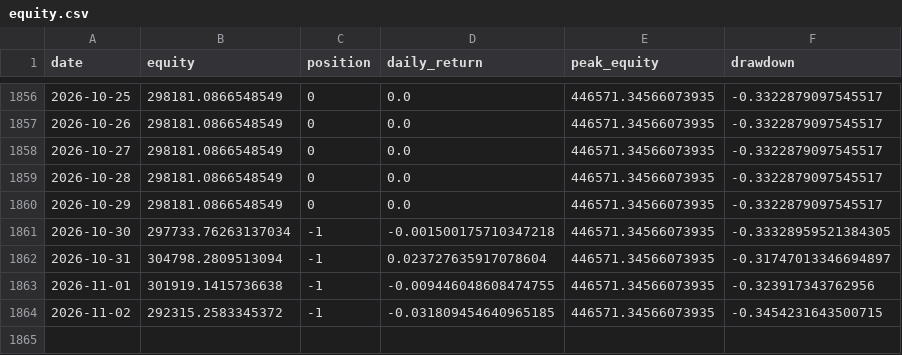
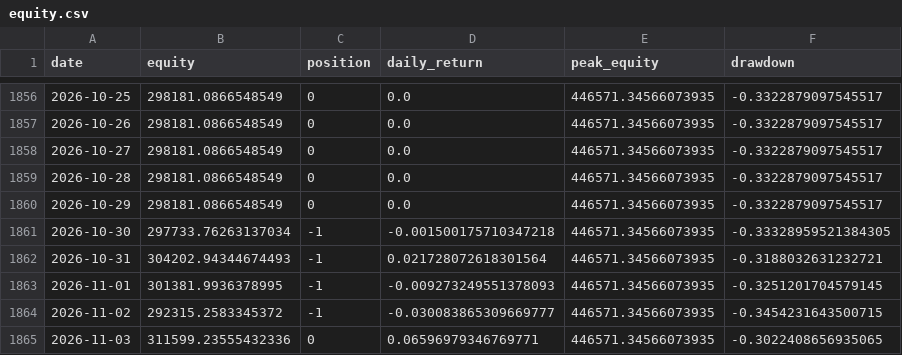
Before and after one commit to dddabtc/usdt-slope-strategies, a CSV file: experiments/long-short/equity.csv, drawn as a sheet; only a part is shown, gaps mark what is left out.

```diff
--- a/experiments/long-short/equity.csv
+++ b/experiments/long-short/equity.csv
@@ -1861,4 +1861,5 @@ date,equity,position,daily_return,peak_equity,drawdown
 2026-10-30,297733.76263137034,-1,-0.001500175710347218,446571.34566073935,-0.33328959521384305
-2026-10-31,304798.2809513094,-1,0.023727635917078604,446571.34566073935,-0.31747013346694897
-2026-11-01,301919.1415736638,-1,-0.009446048608474755,446571.34566073935,-0.323917343762956
-2026-11-02,292315.2583345372,-1,-0.031809454640965185,446571.34566073935,-0.3454231643500715
+2026-10-31,304202.94344674493,-1,0.021728072618301564,446571.34566073935,-0.3188032631232721
+2026-11-01,301381.9936378995,-1,-0.009273249551378093,446571.34566073935,-0.3251201704579145
+2026-11-02,292315.2583345372,-1,-0.030083865309669777,446571.34566073935,-0.3454231643500715
+2026-11-03,311599.23555432336,0,0.06596979346769771,446571.34566073935,-0.3022408656935065
```
Also changed, not shown: data/btc_price.csv, data/eth_price.csv, 17 other files.
